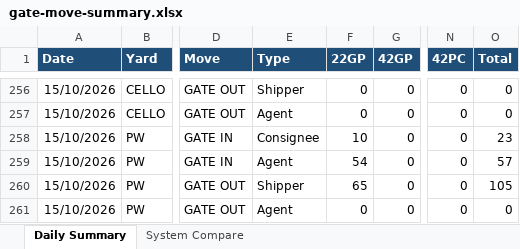
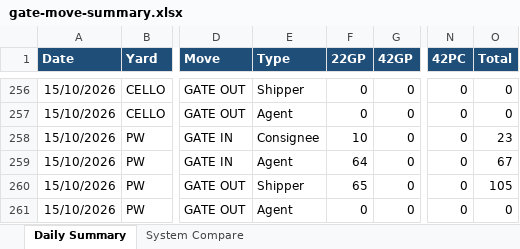
Before and after one commit to sirichai1265/ha-gate-move, an Excel workbook: docs/gate-move-summary.xlsx, sheet Daily Summary, drawn as a sheet; only a part is shown, gaps mark what is left out; values as stored, in another font and other column widths than the file's, no borders; the diff names each change by its address in the sheet, - before the commit and + after, or states it on an @@ line.

```diff
--- a/docs/gate-move-summary.xlsx (sheet Daily Summary)
+++ b/docs/gate-move-summary.xlsx (sheet Daily Summary)
-F259 (22GP): 54
+F259 (22GP): 64
-O259 (Total): 57
+O259 (Total): 67
```
Also changed, not shown: sheet System Compare, 3 other files.
